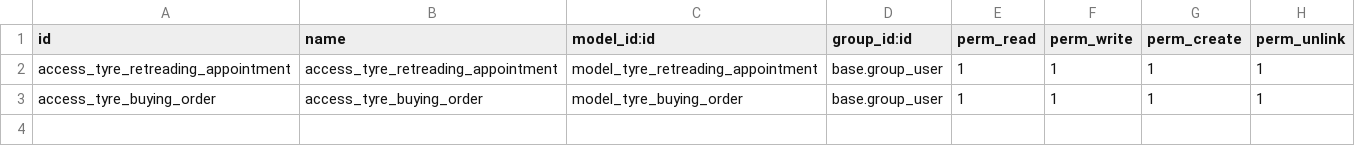
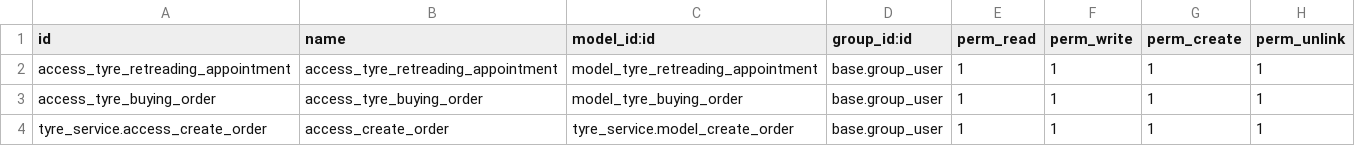
Before and after one commit to kaso-odoo/kaso-practice-module, a CSV file: tyre_service/security/ir.model.access.csv, drawn as a sheet; the diff names each change by its address in the sheet, - before the commit and + after, or states it on an @@ line.

Commit message:
create order model

```diff
--- a/tyre_service/security/ir.model.access.csv
+++ b/tyre_service/security/ir.model.access.csv
+row 4: tyre_service.access_create_order | access_create_order | tyre_service.model_create_order | base.group_user | 1 | 1 | 1 | 1
```
Also changed, not shown: 6 other files.
